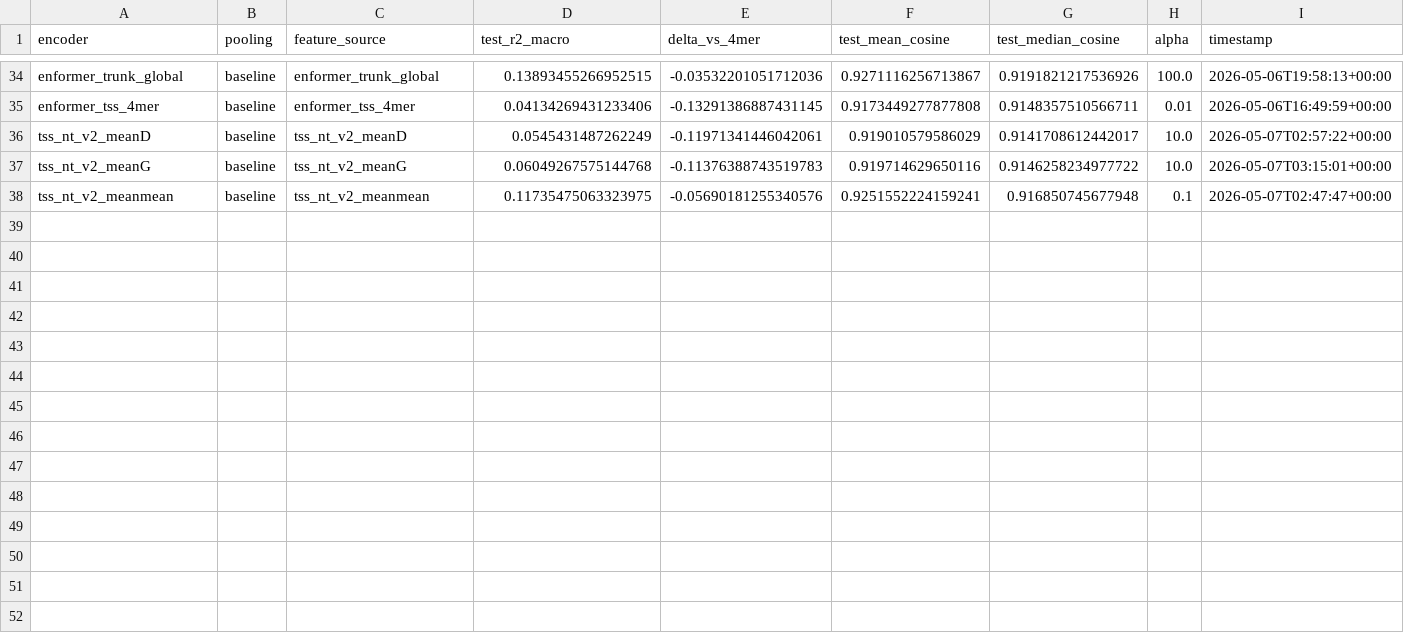
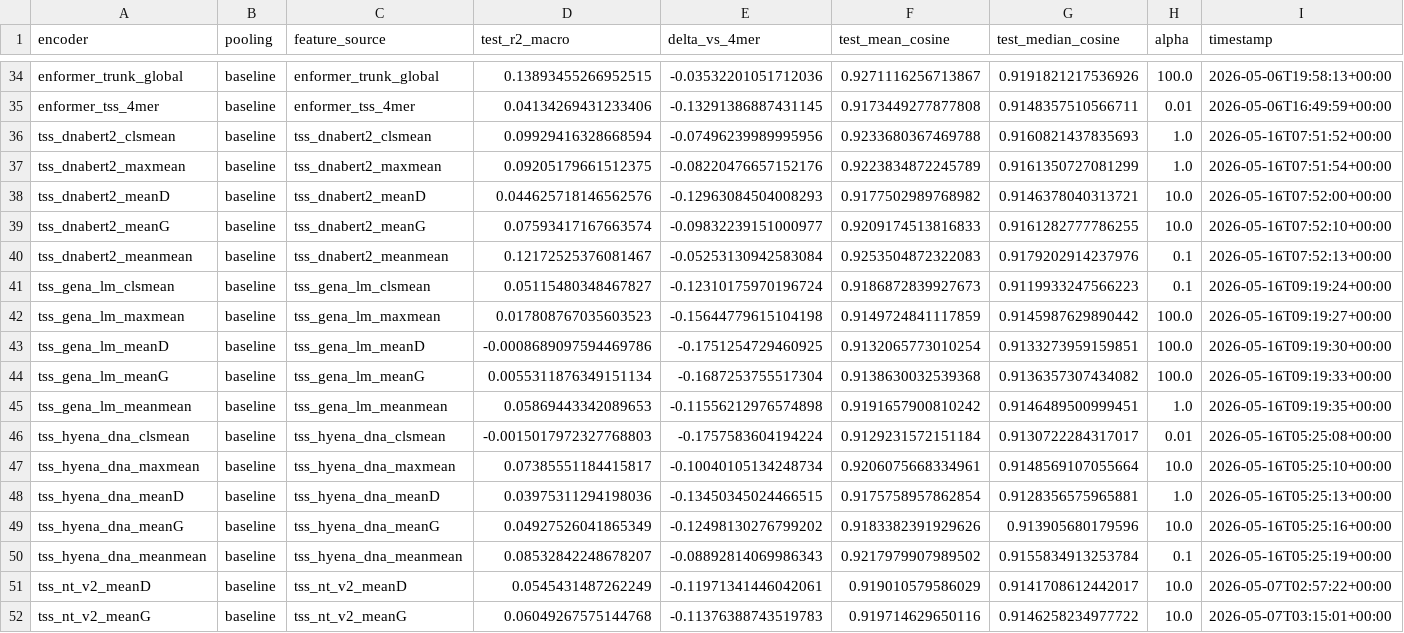
Before and after one commit to Austin-Senna/dna_to_text, a CSV file: analysis/tables/regression_full.csv, drawn as a sheet; only a part is shown, gaps mark what is left out; the shorter side is filled out with more unchanged rows.

Commit message:
F-1 done: bump submodule + refresh analysis artefacts
Extends scripts/build_analysis_artifacts.py CONTEXT_ROWS with three
new rows for TSS DNABERT-2 (maxmean / meanmean), TSS HyenaDNA
(meanmean / meanmean), and TSS GENA-LM (clsmean / meanmean). Plot
function is data-driven, so plot_context_ablation auto-extends the
bar list and the legend grouping.

Side effects in analysis/:
- tables/context_ablation.csv + .md add three rows.
- figures/context_ablation_cds_tss_enformer.png redrawn with 8 bars.
- Other figures (family5_macro_f1, ridge_r2, etc.) refreshed
  incidentally as part of the same `--overwrite` rebuild — no
  semantic change.

Parent state after this commit:
- dna_to_text_paper -> revision/tss-multi-encoder @ f30c026
- dna_to_text.pdf rebuilt locally (8 pages, 926 KB).
- Plan tracker: F-1 marked done.

All Phase 1 + F-1 work is now complete. Open items: A-20, C-21,
eventual merge of revision branches to main / paper-draft.

```diff
--- a/analysis/tables/regression_full.csv
+++ b/analysis/tables/regression_full.csv
@@ -35,2 +35,17 @@ enformer_trunk_global,baseline,enformer_trunk_global,0.13893455266952515,-0.0353
 enformer_tss_4mer,baseline,enformer_tss_4mer,0.04134269431233406,-0.13291386887431145,0.9173449277877808,0.9148357510566711,0.01,2026-05-06T16:49:59+00:00
+tss_dnabert2_clsmean,baseline,tss_dnabert2_clsmean,0.09929416328668594,-0.07496239989995956,0.9233680367469788,0.9160821437835693,1.0,2026-05-16T07:51:52+00:00
+tss_dnabert2_maxmean,baseline,tss_dnabert2_maxmean,0.09205179661512375,-0.08220476657152176,0.9223834872245789,0.9161350727081299,1.0,2026-05-16T07:51:54+00:00
+tss_dnabert2_meanD,baseline,tss_dnabert2_meanD,0.044625718146562576,-0.12963084504008293,0.9177502989768982,0.9146378040313721,10.0,2026-05-16T07:52:00+00:00
+tss_dnabert2_meanG,baseline,tss_dnabert2_meanG,0.07593417167663574,-0.09832239151000977,0.9209174513816833,0.9161282777786255,10.0,2026-05-16T07:52:10+00:00
+tss_dnabert2_meanmean,baseline,tss_dnabert2_meanmean,0.12172525376081467,-0.05253130942583084,0.9253504872322083,0.9179202914237976,0.1,2026-05-16T07:52:13+00:00
+tss_gena_lm_clsmean,baseline,tss_gena_lm_clsmean,0.05115480348467827,-0.12310175970196724,0.9186872839927673,0.9119933247566223,0.1,2026-05-16T09:19:24+00:00
+tss_gena_lm_maxmean,baseline,tss_gena_lm_maxmean,0.017808767035603523,-0.15644779615104198,0.9149724841117859,0.9145987629890442,100.0,2026-05-16T09:19:27+00:00
+tss_gena_lm_meanD,baseline,tss_gena_lm_meanD,-0.0008689097594469786,-0.1751254729460925,0.9132065773010254,0.9133273959159851,100.0,2026-05-16T09:19:30+00:00
+tss_gena_lm_meanG,baseline,tss_gena_lm_meanG,0.0055311876349151134,-0.1687253755517304,0.9138630032539368,0.9136357307434082,100.0,2026-05-16T09:19:33+00:00
+tss_gena_lm_meanmean,baseline,tss_gena_lm_meanmean,0.05869443342089653,-0.11556212976574898,0.9191657900810242,0.9146489500999451,1.0,2026-05-16T09:19:35+00:00
+tss_hyena_dna_clsmean,baseline,tss_hyena_dna_clsmean,-0.0015017972327768803,-0.1757583604194224,0.9129231572151184,0.9130722284317017,0.01,2026-05-16T05:25:08+00:00
+tss_hyena_dna_maxmean,baseline,tss_hyena_dna_maxmean,0.07385551184415817,-0.10040105134248734,0.9206075668334961,0.9148569107055664,10.0,2026-05-16T05:25:10+00:00
+tss_hyena_dna_meanD,baseline,tss_hyena_dna_meanD,0.03975311294198036,-0.13450345024466515,0.9175758957862854,0.9128356575965881,1.0,2026-05-16T05:25:13+00:00
+tss_hyena_dna_meanG,baseline,tss_hyena_dna_meanG,0.04927526041865349,-0.12498130276799202,0.9183382391929626,0.913905680179596,10.0,2026-05-16T05:25:16+00:00
+tss_hyena_dna_meanmean,baseline,tss_hyena_dna_meanmean,0.08532842248678207,-0.08892814069986343,0.9217979907989502,0.9155834913253784,0.1,2026-05-16T05:25:19+00:00
 tss_nt_v2_meanD,baseline,tss_nt_v2_meanD,0.0545431487262249,-0.11971341446042061,0.919010579586029,0.9141708612442017,10.0,2026-05-07T02:57:22+00:00
```
Also changed, not shown: analysis/tables/context_ablation.csv, 14 other files.
